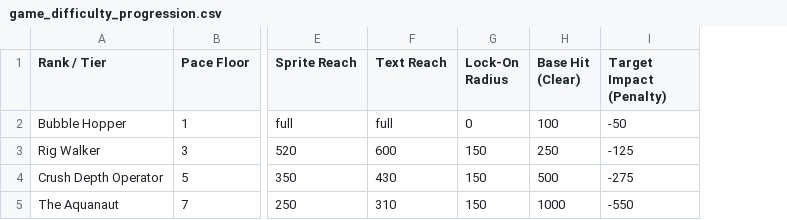
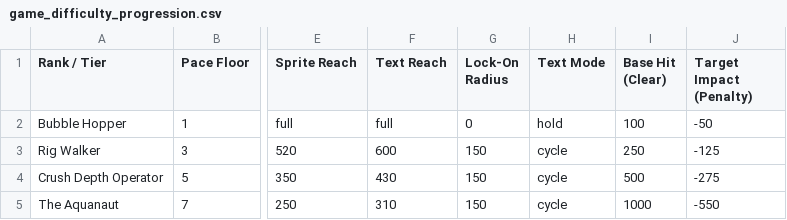
Before and after one commit to darqueshadow/PowerLine-Challenge, a CSV file: Game/cartridges/The Aquanaut/files/datasets/Game_mechanics/game_difficulty_progression.csv, drawn as a sheet; only a part is shown, gaps mark what is left out; the diff names each change by its address in the sheet, - before the commit and + after, or states it on an @@ line.

```diff
--- a/Game/cartridges/The Aquanaut/files/datasets/Game_mechanics/game_difficulty_progression.csv
+++ b/Game/cartridges/The Aquanaut/files/datasets/Game_mechanics/game_difficulty_progression.csv
+column H (Text Mode), rows 2-5: hold | cycle | cycle | cycle
```
Also changed, not shown: 4 other files.
